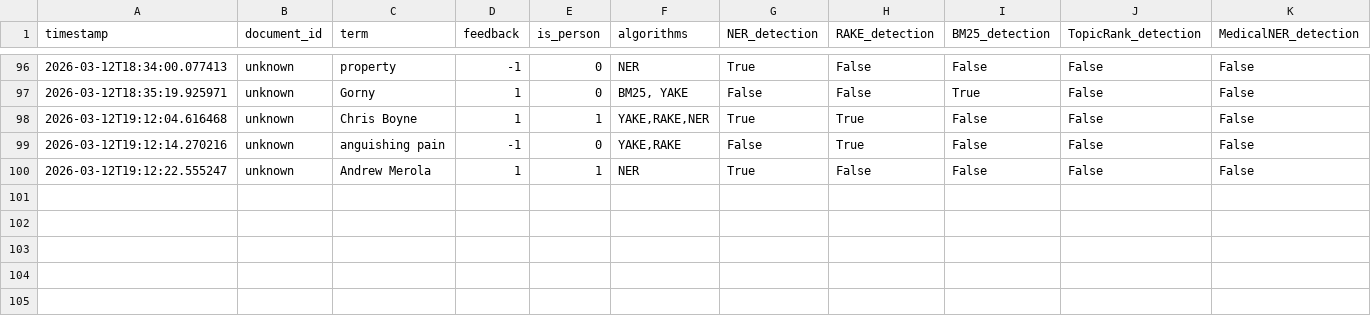
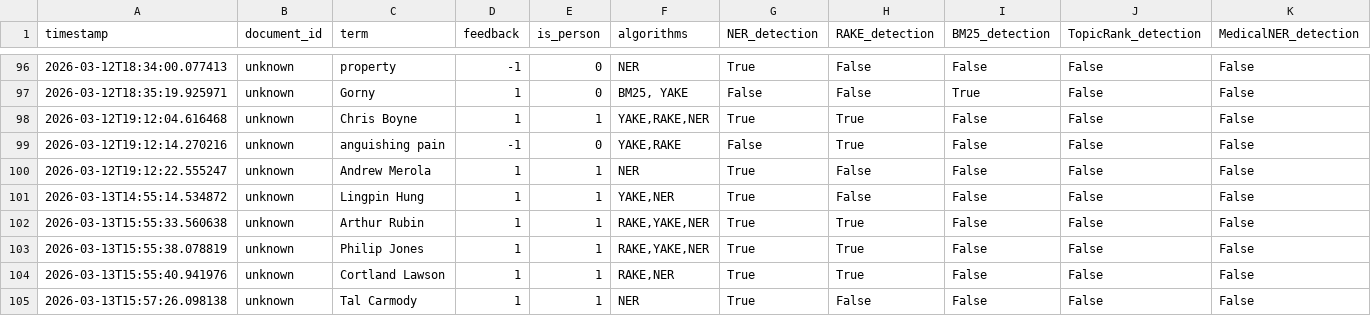
Before and after one commit to caseprepd-app/CaseSummarizer, a CSV file: config/default_feedback.csv, drawn as a sheet; only a part is shown, gaps mark what is left out; rows hold the shown columns only; the diff names each change by its address in the sheet, - before the commit and + after, or states it on an @@ line.

```diff
--- a/config/default_feedback.csv
+++ b/config/default_feedback.csv
+row 101: 2026-03-13T14:55:14.534872 | unknown | Lingpin Hung | 1 | 1 | YAKE,NER | True | False | False | False | False
+row 102: 2026-03-13T15:55:33.560638 | unknown | Arthur Rubin | 1 | 1 | RAKE,YAKE,NER | True | True | False | False | False
+row 103: 2026-03-13T15:55:38.078819 | unknown | Philip Jones | 1 | 1 | RAKE,YAKE,NER | True | True | False | False | False
+row 104: 2026-03-13T15:55:40.941976 | unknown | Cortland Lawson | 1 | 1 | RAKE,NER | True | True | False | False | False
+row 105: 2026-03-13T15:57:26.098138 | unknown | Tal Carmody | 1 | 1 | NER | True | False | False | False | False
```
Also changed, not shown: 3 other files.
